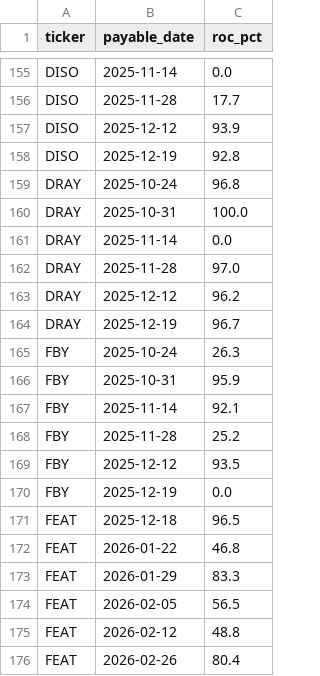
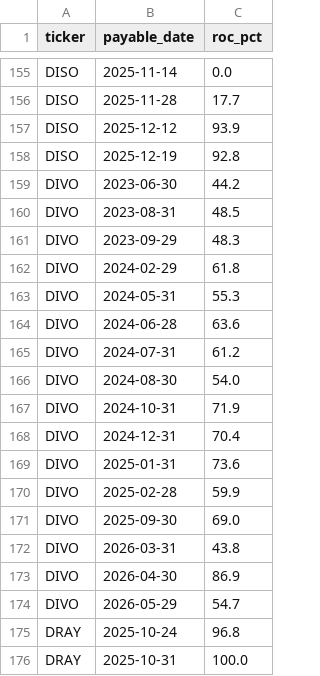
Before and after one commit to jimzucker/TrueYield, a CSV file: data/roc_history.csv, drawn as a sheet; only a part is shown, gaps mark what is left out; the shorter side is filled out with more unchanged rows; the diff covers the shown part only.

```diff
--- a/data/roc_history.csv
+++ b/data/roc_history.csv
@@ -158,2 +158,18 @@ DISO,2025-12-12,93.9
 DISO,2025-12-19,92.8
+DIVO,2023-06-30,44.2
+DIVO,2023-08-31,48.5
+DIVO,2023-09-29,48.3
+DIVO,2024-02-29,61.8
+DIVO,2024-05-31,55.3
+DIVO,2024-06-28,63.6
+DIVO,2024-07-31,61.2
+DIVO,2024-08-30,54.0
+DIVO,2024-10-31,71.9
+DIVO,2024-12-31,70.4
+DIVO,2025-01-31,73.6
+DIVO,2025-02-28,59.9
+DIVO,2025-09-30,69.0
+DIVO,2026-03-31,43.8
+DIVO,2026-04-30,86.9
+DIVO,2026-05-29,54.7
 DRAY,2025-10-24,96.8
```
Also changed, not shown: 11 added rows elsewhere in this file, 4 other files.
